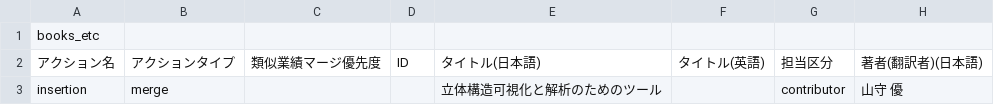
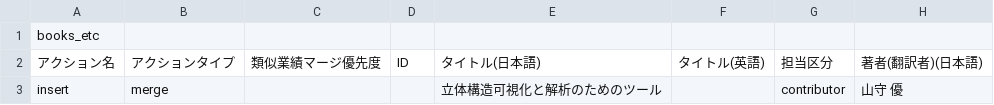
Before and after one commit to fazzz/researchmap_csv, a CSV file: rm_book_etc.csv, drawn as a sheet; only a part is shown; the diff names each change by its address in the sheet, - before the commit and + after, or states it on an @@ line.

```diff
--- a/rm_book_etc.csv
+++ b/rm_book_etc.csv
-A3: insertion
+A3: insert
```
Also changed, not shown: rm_published_papers.csv, 1 other file.
